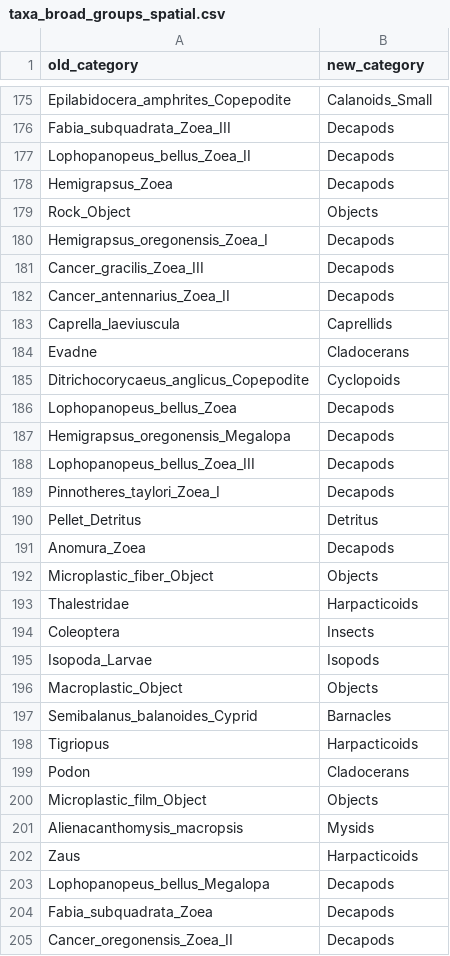
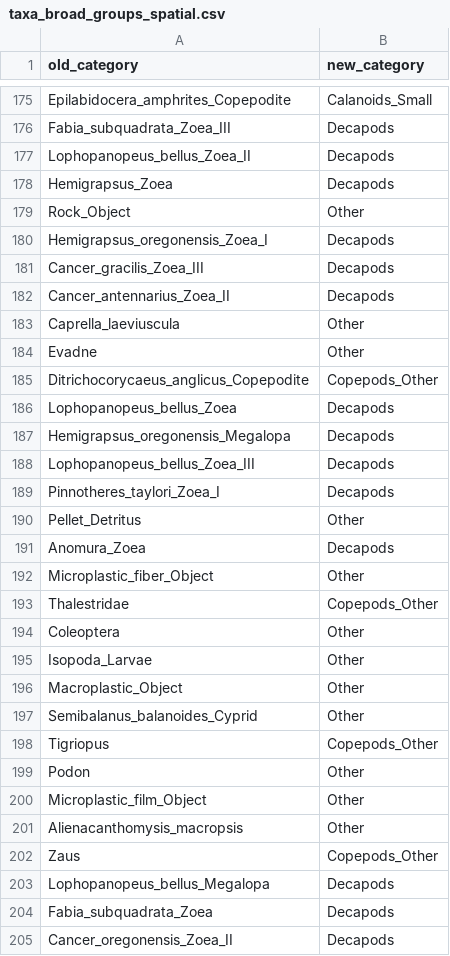
Before and after one commit to vanzahner/pink-chum-diets, a CSV file: data/taxa_broad_groups_spatial.csv, drawn as a sheet; only a part is shown, gaps mark what is left out; the diff covers the shown part only.

```diff
--- a/data/taxa_broad_groups_spatial.csv
+++ b/data/taxa_broad_groups_spatial.csv
@@ -178,3 +178,3 @@ Lophopanopeus_bellus_Zoea_II,Decapods
 Hemigrapsus_Zoea,Decapods
-Rock_Object,Objects
+Rock_Object,Other
 Hemigrapsus_oregonensis_Zoea_I,Decapods
@@ -182,5 +182,5 @@ Cancer_gracilis_Zoea_III,Decapods
 Cancer_antennarius_Zoea_II,Decapods
-Caprella_laeviuscula,Caprellids
-Evadne,Cladocerans
-Ditrichocorycaeus_anglicus_Copepodite,Cyclopoids
+Caprella_laeviuscula,Other
+Evadne,Other
+Ditrichocorycaeus_anglicus_Copepodite,Copepods_Other
 Lophopanopeus_bellus_Zoea,Decapods
@@ -189,15 +189,15 @@ Lophopanopeus_bellus_Zoea_III,Decapods
 Pinnotheres_taylori_Zoea_I,Decapods
-Pellet_Detritus,Detritus
+Pellet_Detritus,Other
 Anomura_Zoea,Decapods
-Microplastic_fiber_Object,Objects
-Thalestridae,Harpacticoids
-Coleoptera,Insects
-Isopoda_Larvae,Isopods
-Macroplastic_Object,Objects
-Semibalanus_balanoides_Cyprid,Barnacles
-Tigriopus,Harpacticoids
-Podon,Cladocerans
-Microplastic_film_Object,Objects
-Alienacanthomysis_macropsis,Mysids
-Zaus,Harpacticoids
+Microplastic_fiber_Object,Other
+Thalestridae,Copepods_Other
+Coleoptera,Other
+Isopoda_Larvae,Other
+Macroplastic_Object,Other
+Semibalanus_balanoides_Cyprid,Other
+Tigriopus,Copepods_Other
+Podon,Other
+Microplastic_film_Object,Other
+Alienacanthomysis_macropsis,Other
+Zaus,Copepods_Other
 Lophopanopeus_bellus_Megalopa,Decapods
```
Also changed, not shown: 93 edited cells elsewhere in this file, data/taxa_broad_groups_temporal.csv, 14 other files.
